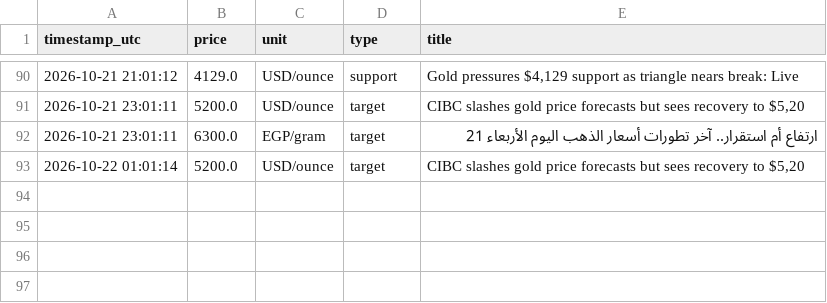
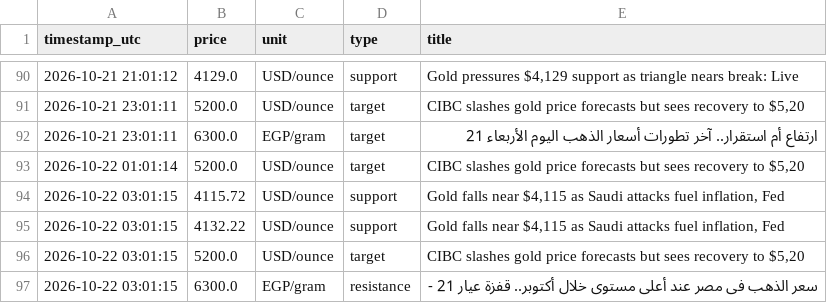
Before and after one commit to Moazahmed117823/gold_watcher, a CSV file: data/levels_history.csv, drawn as a sheet; only a part is shown, gaps mark what is left out.

```diff
--- a/data/levels_history.csv
+++ b/data/levels_history.csv
@@ -93 +93,5 @@ timestamp_utc,price,unit,type,title
 2026-10-22 01:01:14,5200.0,USD/ounce,target,"CIBC slashes gold price forecasts but sees recovery to $5,20"
+2026-10-22 03:01:15,4115.72,USD/ounce,support,"Gold falls near $4,115 as Saudi attacks fuel inflation, Fed "
+2026-10-22 03:01:15,4132.22,USD/ounce,support,"Gold falls near $4,115 as Saudi attacks fuel inflation, Fed "
+2026-10-22 03:01:15,5200.0,USD/ounce,target,"CIBC slashes gold price forecasts but sees recovery to $5,20"
+2026-10-22 03:01:15,6300.0,EGP/gram,resistance,سعر الذهب فى مصر عند أعلى مستوى خلال أكتوبر.. قفزة عيار 21 -
```
Also changed, not shown: data/gold_prices.csv, data/predictions.csv.
